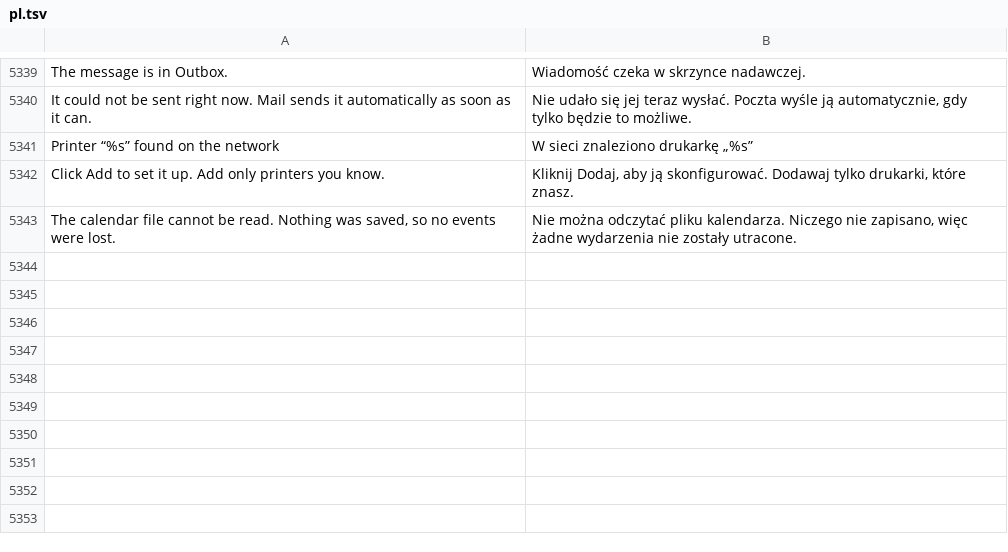
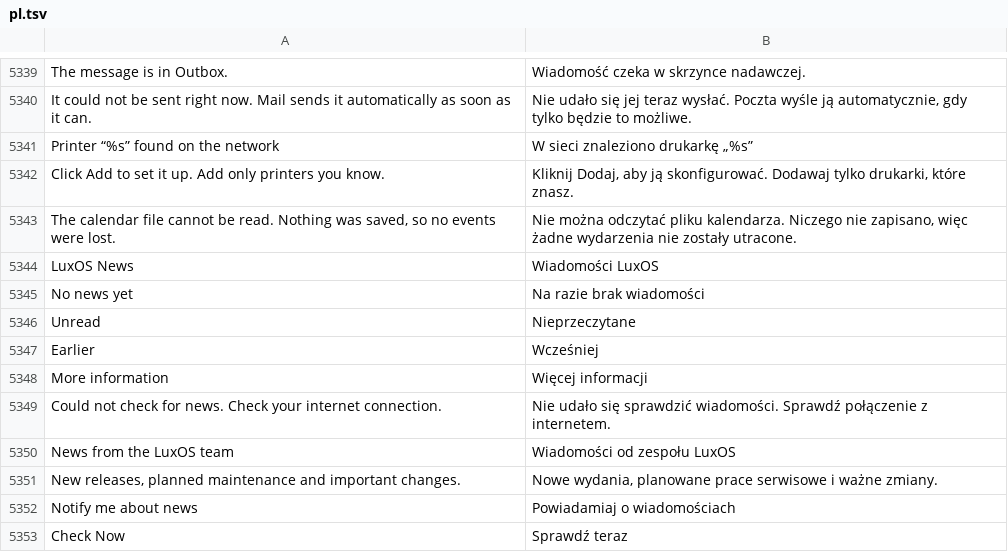
Before and after one commit to luxopes/LuxOS-Arch, a TSV file: packages/luxos-i18n/files/pl.tsv, drawn as a sheet; only a part is shown, gaps mark what is left out; the diff names each change by its address in the sheet, - before the commit and + after, or states it on an @@ line.

```diff
--- a/packages/luxos-i18n/files/pl.tsv
+++ b/packages/luxos-i18n/files/pl.tsv
+row 5344: LuxOS News | Wiadomości LuxOS
+row 5345: No news yet | Na razie brak wiadomości
+row 5346: Unread | Nieprzeczytane
+row 5347: Earlier | Wcześniej
+row 5348: More information | Więcej informacji
+row 5349: Could not check for news. Check your internet connection. | Nie udało się sprawdzić wiadomości. Sprawdź połączenie z internetem.
+row 5350: News from the LuxOS team | Wiadomości od zespołu LuxOS
+row 5351: New releases, planned maintenance and important changes. | Nowe wydania, planowane prace serwisowe i ważne zmiany.
+row 5352: Notify me about news | Powiadamiaj o wiadomościach
+row 5353: Check Now | Sprawdź teraz
```
Also changed, not shown: packages/luxos-i18n/files/de.tsv, packages/luxos-i18n/files/fr.tsv, 28 other files.
